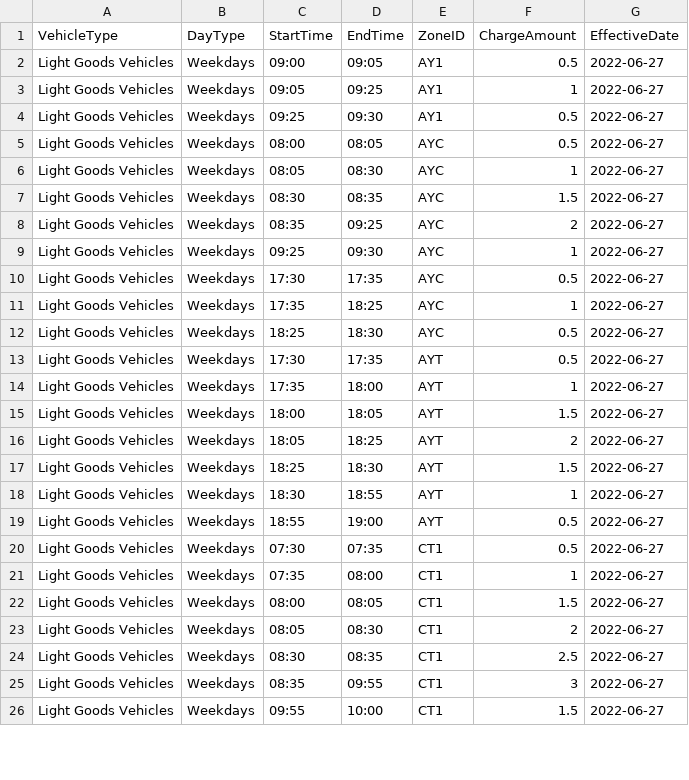
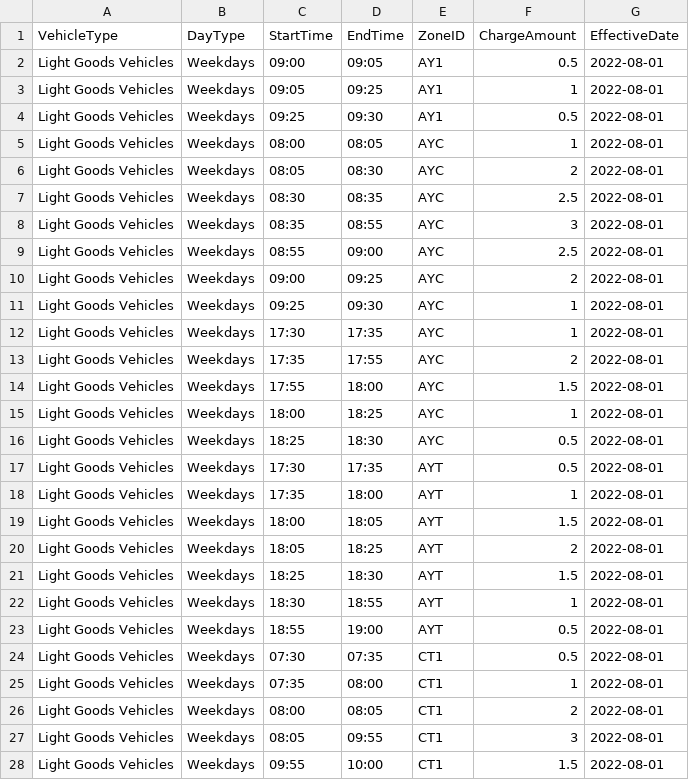
Before and after one commit to sebastianquek/gantries, a CSV file: public/data/light-goods-vehicles-weekdays.csv, drawn as a sheet; only a part is shown; the diff covers the shown part only.

```diff
--- a/public/data/light-goods-vehicles-weekdays.csv
+++ b/public/data/light-goods-vehicles-weekdays.csv
@@ -1,26 +1,28 @@
 VehicleType,DayType,StartTime,EndTime,ZoneID,ChargeAmount,EffectiveDate
-Light Goods Vehicles,Weekdays,09:00,09:05,AY1,0.5,2022-06-27
-Light Goods Vehicles,Weekdays,09:05,09:25,AY1,1,2022-06-27
-Light Goods Vehicles,Weekdays,09:25,09:30,AY1,0.5,2022-06-27
-Light Goods Vehicles,Weekdays,08:00,08:05,AYC,0.5,2022-06-27
-Light Goods Vehicles,Weekdays,08:05,08:30,AYC,1,2022-06-27
-Light Goods Vehicles,Weekdays,08:30,08:35,AYC,1.5,2022-06-27
-Light Goods Vehicles,Weekdays,08:35,09:25,AYC,2,2022-06-27
-Light Goods Vehicles,Weekdays,09:25,09:30,AYC,1,2022-06-27
-Light Goods Vehicles,Weekdays,17:30,17:35,AYC,0.5,2022-06-27
-Light Goods Vehicles,Weekdays,17:35,18:25,AYC,1,2022-06-27
-Light Goods Vehicles,Weekdays,18:25,18:30,AYC,0.5,2022-06-27
-Light Goods Vehicles,Weekdays,17:30,17:35,AYT,0.5,2022-06-27
-Light Goods Vehicles,Weekdays,17:35,18:00,AYT,1,2022-06-27
-Light Goods Vehicles,Weekdays,18:00,18:05,AYT,1.5,2022-06-27
-Light Goods Vehicles,Weekdays,18:05,18:25,AYT,2,2022-06-27
-Light Goods Vehicles,Weekdays,18:25,18:30,AYT,1.5,2022-06-27
-Light Goods Vehicles,Weekdays,18:30,18:55,AYT,1,2022-06-27
-Light Goods Vehicles,Weekdays,18:55,19:00,AYT,0.5,2022-06-27
-Light Goods Vehicles,Weekdays,07:30,07:35,CT1,0.5,2022-06-27
-Light Goods Vehicles,Weekdays,07:35,08:00,CT1,1,2022-06-27
-Light Goods Vehicles,Weekdays,08:00,08:05,CT1,1.5,2022-06-27
-Light Goods Vehicles,Weekdays,08:05,08:30,CT1,2,2022-06-27
-Light Goods Vehicles,Weekdays,08:30,08:35,CT1,2.5,2022-06-27
-Light Goods Vehicles,Weekdays,08:35,09:55,CT1,3,2022-06-27
-Light Goods Vehicles,Weekdays,09:55,10:00,CT1,1.5,2022-06-27
+Light Goods Vehicles,Weekdays,09:00,09:05,AY1,0.5,2022-08-01
+Light Goods Vehicles,Weekdays,09:05,09:25,AY1,1,2022-08-01
+Light Goods Vehicles,Weekdays,09:25,09:30,AY1,0.5,2022-08-01
+Light Goods Vehicles,Weekdays,08:00,08:05,AYC,1,2022-08-01
+Light Goods Vehicles,Weekdays,08:05,08:30,AYC,2,2022-08-01
+Light Goods Vehicles,Weekdays,08:30,08:35,AYC,2.5,2022-08-01
+Light Goods Vehicles,Weekdays,08:35,08:55,AYC,3,2022-08-01
+Light Goods Vehicles,Weekdays,08:55,09:00,AYC,2.5,2022-08-01
+Light Goods Vehicles,Weekdays,09:00,09:25,AYC,2,2022-08-01
+Light Goods Vehicles,Weekdays,09:25,09:30,AYC,1,2022-08-01
+Light Goods Vehicles,Weekdays,17:30,17:35,AYC,1,2022-08-01
+Light Goods Vehicles,Weekdays,17:35,17:55,AYC,2,2022-08-01
+Light Goods Vehicles,Weekdays,17:55,18:00,AYC,1.5,2022-08-01
+Light Goods Vehicles,Weekdays,18:00,18:25,AYC,1,2022-08-01
+Light Goods Vehicles,Weekdays,18:25,18:30,AYC,0.5,2022-08-01
+Light Goods Vehicles,Weekdays,17:30,17:35,AYT,0.5,2022-08-01
+Light Goods Vehicles,Weekdays,17:35,18:00,AYT,1,2022-08-01
+Light Goods Vehicles,Weekdays,18:00,18:05,AYT,1.5,2022-08-01
+Light Goods Vehicles,Weekdays,18:05,18:25,AYT,2,2022-08-01
+Light Goods Vehicles,Weekdays,18:25,18:30,AYT,1.5,2022-08-01
+Light Goods Vehicles,Weekdays,18:30,18:55,AYT,1,2022-08-01
+Light Goods Vehicles,Weekdays,18:55,19:00,AYT,0.5,2022-08-01
+Light Goods Vehicles,Weekdays,07:30,07:35,CT1,0.5,2022-08-01
+Light Goods Vehicles,Weekdays,07:35,08:00,CT1,1,2022-08-01
+Light Goods Vehicles,Weekdays,08:00,08:05,CT1,2,2022-08-01
+Light Goods Vehicles,Weekdays,08:05,09:55,CT1,3,2022-08-01
+Light Goods Vehicles,Weekdays,09:55,10:00,CT1,1.5,2022-08-01
```
Also changed, not shown: 2 removed rows and 52 edited cells elsewhere in this file, public/data/heavy-goods-vehicles-small-buses-weekdays.csv, public/data/motorcycles-weekdays.csv, 6 other files.
